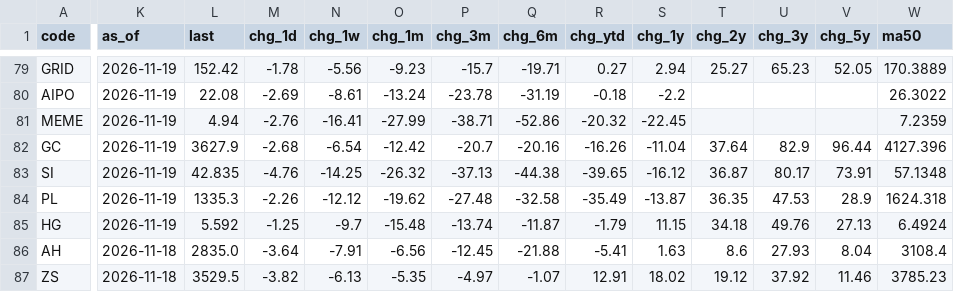
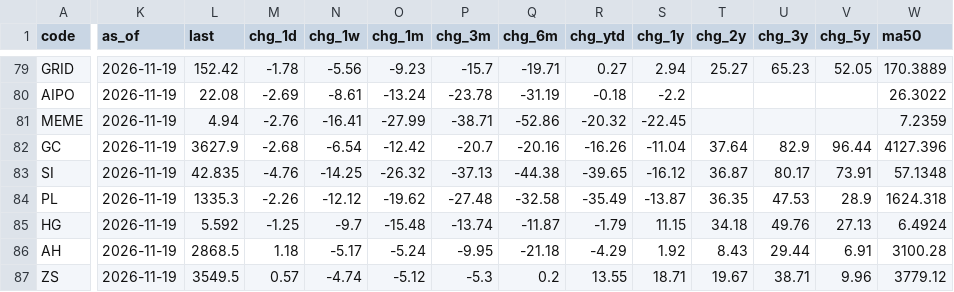
Before and after one commit to EricLiu76/market-dashboard, a CSV file: data/market_snapshot.csv, drawn as a sheet; only a part is shown, gaps mark what is left out; the diff covers the shown part only; the diff names each change by its address in the sheet, - before the commit and + after, or states it on an @@ line.

```diff
--- a/data/market_snapshot.csv
+++ b/data/market_snapshot.csv
-K86:K87 (as_of): 2026-11-18
+K86:K87 (as_of): 2026-11-19
-L86 (last): 2835.0
+L86 (last): 2868.5
-M86 (chg_1d): -3.64
+M86 (chg_1d): 1.18
-N86 (chg_1w): -7.91
+N86 (chg_1w): -5.17
-O86 (chg_1m): -6.56
+O86 (chg_1m): -5.24
-P86 (chg_3m): -12.45
+P86 (chg_3m): -9.95
-Q86 (chg_6m): -21.88
+Q86 (chg_6m): -21.18
-R86 (chg_ytd): -5.41
+R86 (chg_ytd): -4.29
-S86 (chg_1y): 1.63
+S86 (chg_1y): 1.92
-T86 (chg_2y): 8.6
+T86 (chg_2y): 8.43
-U86 (chg_3y): 27.93
+U86 (chg_3y): 29.44
-V86 (chg_5y): 8.04
+V86 (chg_5y): 6.91
-W86 (ma50): 3108.4
+W86 (ma50): 3100.28
-L87 (last): 3529.5
+L87 (last): 3549.5
-M87 (chg_1d): -3.82
+M87 (chg_1d): 0.57
-N87 (chg_1w): -6.13
+N87 (chg_1w): -4.74
-O87 (chg_1m): -5.35
+O87 (chg_1m): -5.12
-P87 (chg_3m): -4.97
+P87 (chg_3m): -5.3
-Q87 (chg_6m): -1.07
+Q87 (chg_6m): 0.2
-R87 (chg_ytd): 12.91
+R87 (chg_ytd): 13.55
-S87 (chg_1y): 18.02
+S87 (chg_1y): 18.71
-T87 (chg_2y): 19.12
+T87 (chg_2y): 19.67
-U87 (chg_3y): 37.92
+U87 (chg_3y): 38.71
-V87 (chg_5y): 11.46
+V87 (chg_5y): 9.96
-W87 (ma50): 3785.23
+W87 (ma50): 3779.12
```
Also changed, not shown: 139 edited cells elsewhere in this file, data/data_status.csv, 1 other file.
